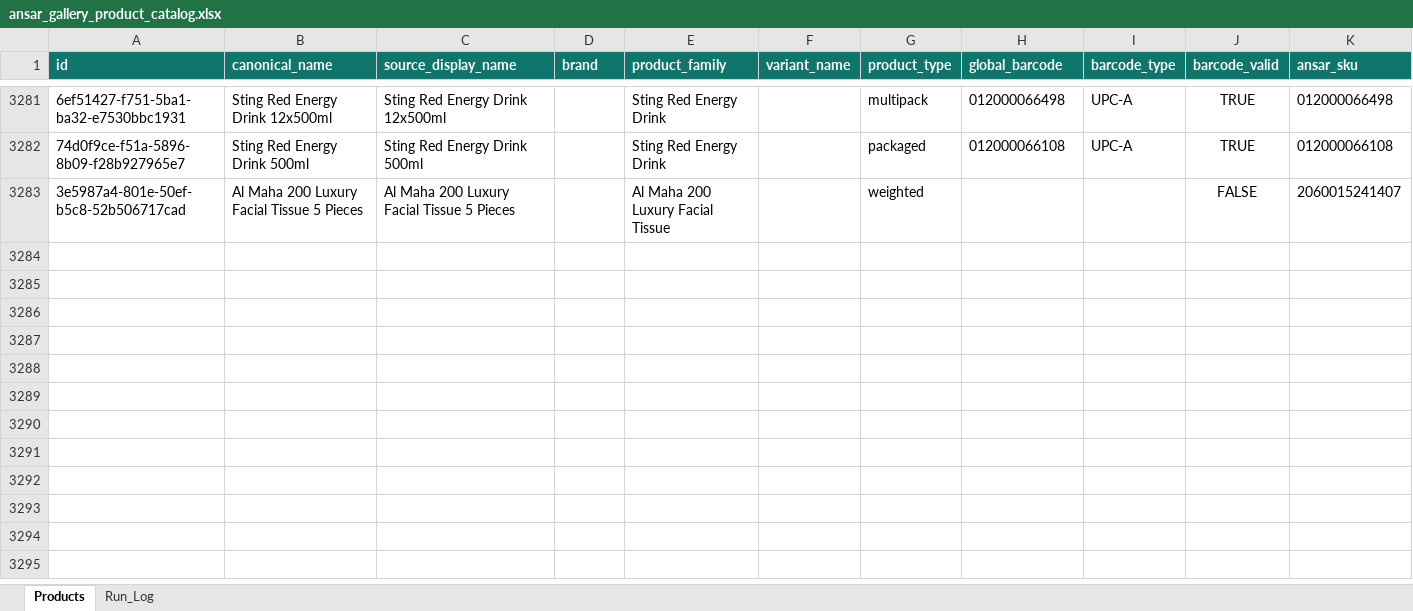
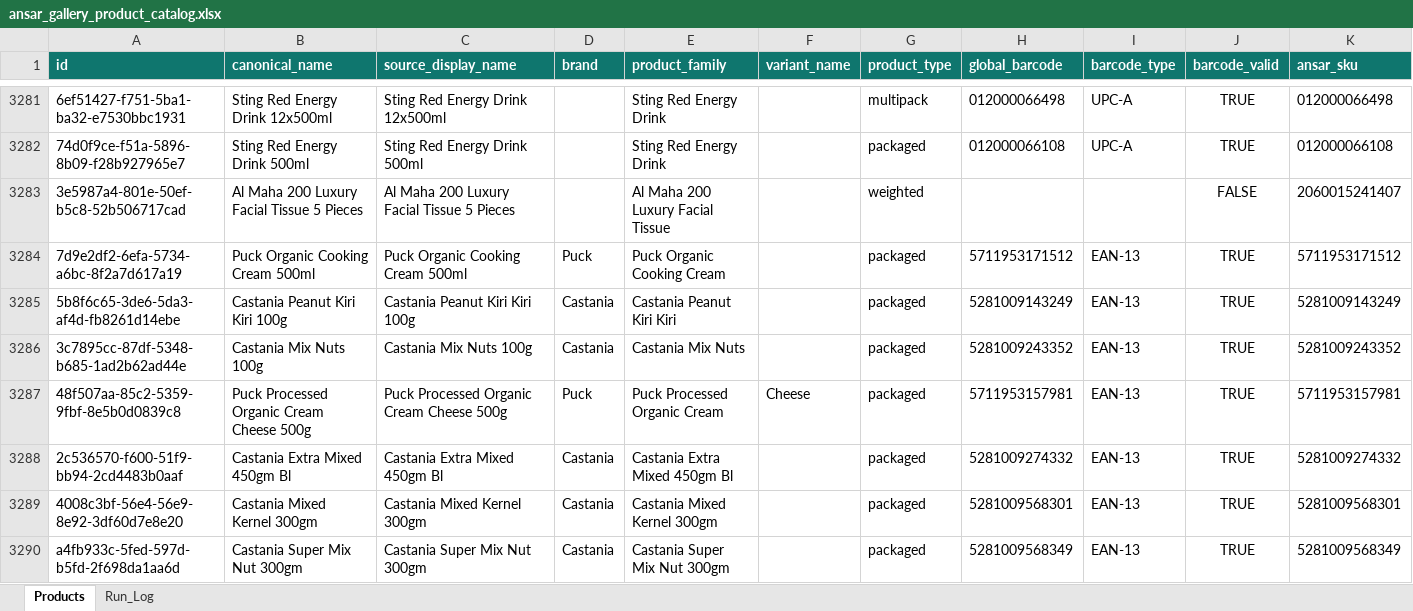
Before and after one commit to arham6212/product-expiry-management, an Excel workbook: data/ansar_gallery_product_catalog.xlsx, sheet Products, drawn as a sheet; only a part is shown, gaps mark what is left out; values as stored, in another font and other column widths than the file's, no borders; table styles not drawn; rows hold the shown columns only; the diff names each change by its address in the sheet, - before the commit and + after, or states it on an @@ line.

```diff
--- a/data/ansar_gallery_product_catalog.xlsx (sheet Products)
+++ b/data/ansar_gallery_product_catalog.xlsx (sheet Products)
+row 3284: 7d9e2df2-6efa-5734-a6bc-8f2a7d617a19 | Puck Organic Cooking Cream 500ml | Puck Organic Cooking Cream 500ml | Puck | Puck Organic Cooking Cream |  | packaged | 5711953171512 | EAN-13 | TRUE | 5711953171512
+row 3285: 5b8f6c65-3de6-5da3-af4d-fb8261d14ebe | Castania Peanut Kiri Kiri 100g | Castania Peanut Kiri Kiri 100g | Castania | Castania Peanut Kiri Kiri |  | packaged | 5281009143249 | EAN-13 | TRUE | 5281009143249
+row 3286: 3c7895cc-87df-5348-b685-1ad2b62ad44e | Castania Mix Nuts 100g | Castania Mix Nuts 100g | Castania | Castania Mix Nuts |  | packaged | 5281009243352 | EAN-13 | TRUE | 5281009243352
+row 3287: 48f507aa-85c2-5359-9fbf-8e5b0d0839c8 | Puck Processed Organic Cream Cheese 500g | Puck Processed Organic Cream Cheese 500g | Puck | Puck Processed Organic Cream | Cheese | packaged | 5711953157981 | EAN-13 | TRUE | 5711953157981
+row 3288: 2c536570-f600-51f9-bb94-2cd4483b0aaf | Castania Extra Mixed 450gm Bl | Castania Extra Mixed 450gm Bl | Castania | Castania Extra Mixed 450gm Bl |  | packaged | 5281009274332 | EAN-13 | TRUE | 5281009274332
+row 3289: 4008c3bf-56e4-56e9-8e92-3df60d7e8e20 | Castania Mixed Kernel 300gm | Castania Mixed Kernel 300gm | Castania | Castania Mixed Kernel 300gm |  | packaged | 5281009568301 | EAN-13 | TRUE | 5281009568301
+row 3290: a4fb933c-5fed-597d-b5fd-2f698da1aa6d | Castania Super Mix Nut 300gm | Castania Super Mix Nut 300gm | Castania | Castania Super Mix Nut 300gm |  | packaged | 5281009568349 | EAN-13 | TRUE | 5281009568349
```
Also changed, not shown: sheet Run_Log, 3 other files.
